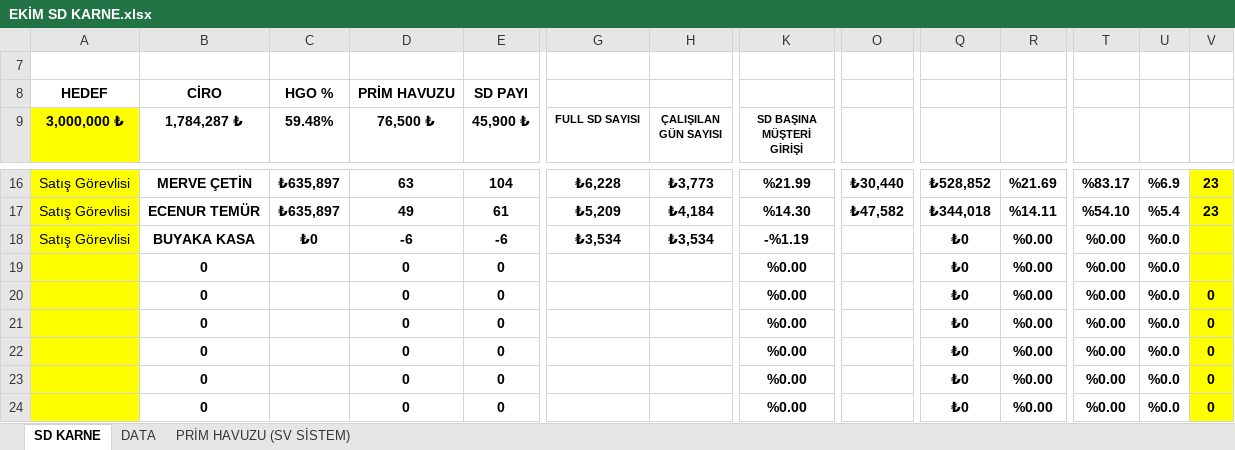
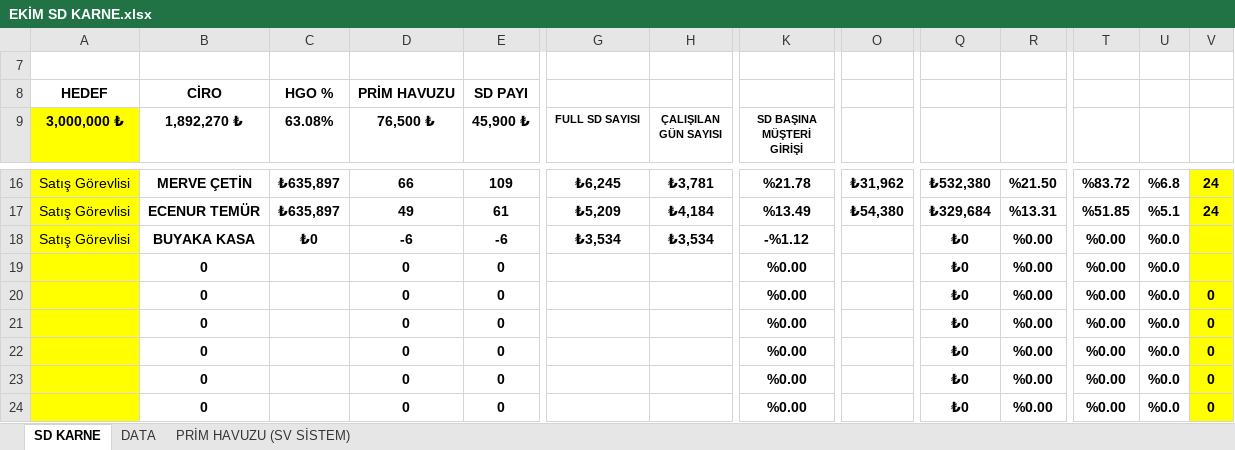
Before and after one commit to dagitmacmustafaberaat-create/puma-smart-assistant, an Excel workbook: EKİM SD KARNE.xlsx, sheet SD KARNE, drawn as a sheet; only a part is shown, gaps mark what is left out; values as stored, in another font and other column widths than the file's, no borders; conditional formats not drawn; the diff covers the shown part only; the diff names each change by its address in the sheet, - before the commit and + after, or states it on an @@ line.

```diff
--- a/EKİM SD KARNE.xlsx (sheet SD KARNE)
+++ b/EKİM SD KARNE.xlsx (sheet SD KARNE)
-B9: 1,784,287 ₺
+B9: 1,892,270 ₺
-C9: 59.48%
+C9: 63.08%
-D16 (76,500 ₺): 63
+D16 (76,500 ₺): 66
-E16 (45,900 ₺): 104
+E16 (45,900 ₺): 109
-G16 (FULL SD SAYISI): ₺6,228
+G16 (FULL SD SAYISI): ₺6,245
-H16 (ÇALIŞILAN GÜN SAYISI): ₺3,773
+H16 (ÇALIŞILAN GÜN SAYISI): ₺3,781
-K16 (SD BAŞINA MÜŞTERİ GİRİŞİ): %21.99
+K16 (SD BAŞINA MÜŞTERİ GİRİŞİ): %21.78
-O16 (SD PAYI): ₺30,440
+O16 (SD PAYI): ₺31,962
-Q16: ₺528,852
+Q16: ₺532,380
-R16: %21.69
+R16: %21.50
-T16: %83.17
+T16: %83.72
-U16: %6.9
+U16: %6.8
-V16:V17: 23
+V16:V17: 24
-K17 (SD BAŞINA MÜŞTERİ GİRİŞİ): %14.30
+K17 (SD BAŞINA MÜŞTERİ GİRİŞİ): %13.49
-O17 (SD PAYI): ₺47,582
+O17 (SD PAYI): ₺54,380
-Q17: ₺344,018
+Q17: ₺329,684
-R17: %14.11
+R17: %13.31
-T17: %54.10
+T17: %51.85
-U17: %5.4
+U17: %5.1
-K18 (SD BAŞINA MÜŞTERİ GİRİŞİ): -%1.19
+K18 (SD BAŞINA MÜŞTERİ GİRİŞİ): -%1.12
```
Also changed, not shown: 75 edited cells elsewhere in this sheet, sheet DATA, hidden cells.
